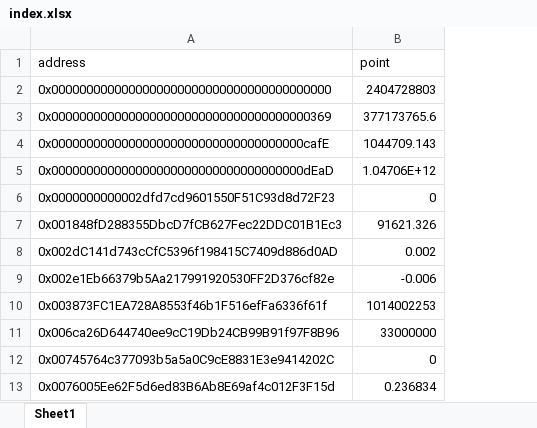
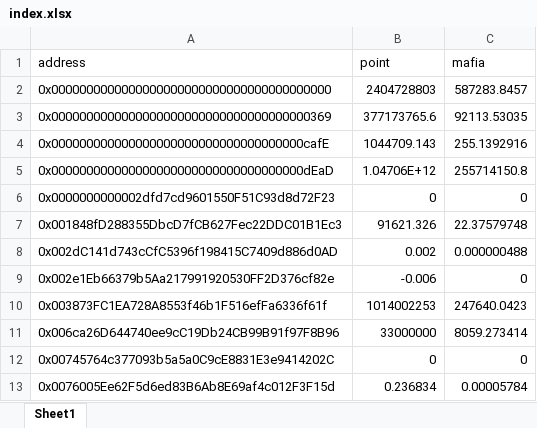
Before and after one commit to bankmotion/web3-event-script, an Excel workbook: index.xlsx, sheet Sheet1, drawn as a sheet; only a part is shown; values as stored, in another font and other column widths than the file's, no borders; the diff names each change by its address in the sheet, - before the commit and + after, or states it on an @@ line.

Commit message:
UPDATE: mafia supply

```diff
--- a/index.xlsx (sheet Sheet1)
+++ b/index.xlsx (sheet Sheet1)
+column C (mafia), rows 2-13: 587283.8457 | 92113.53035 | 255.1392916 | 255714150.8 | 0 | 22.37579748 | 0.000000488 | 0 | 247640.0423 | 8059.273414 | 0 | 0.00005784
```
Also changed, not shown: 1 other file.
